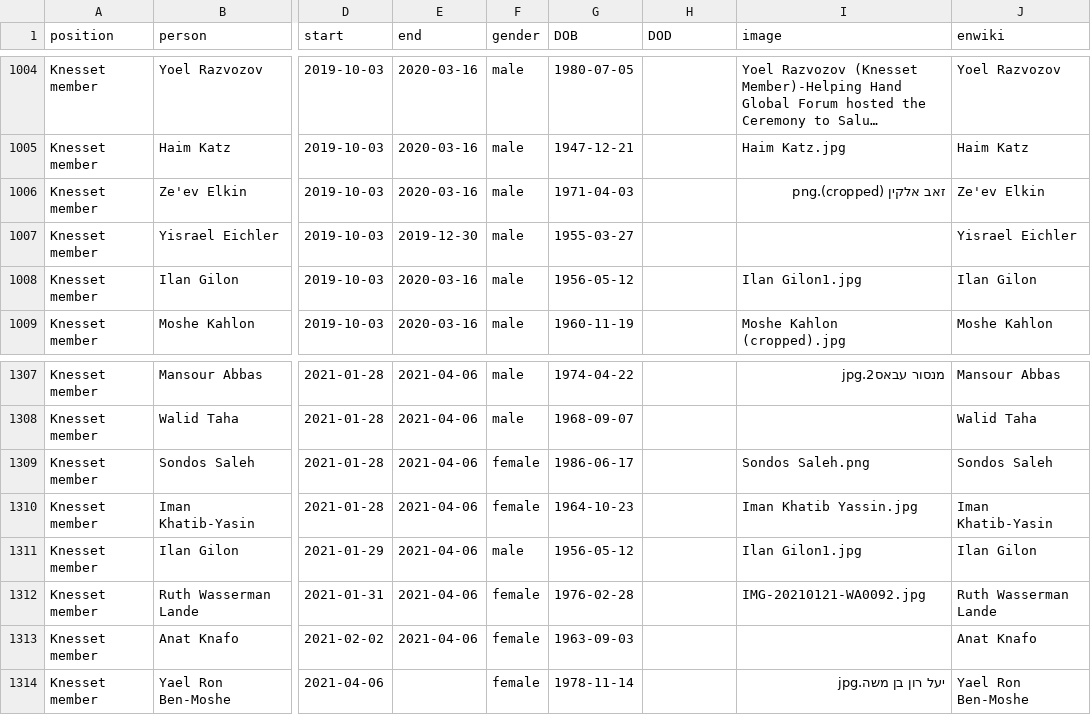
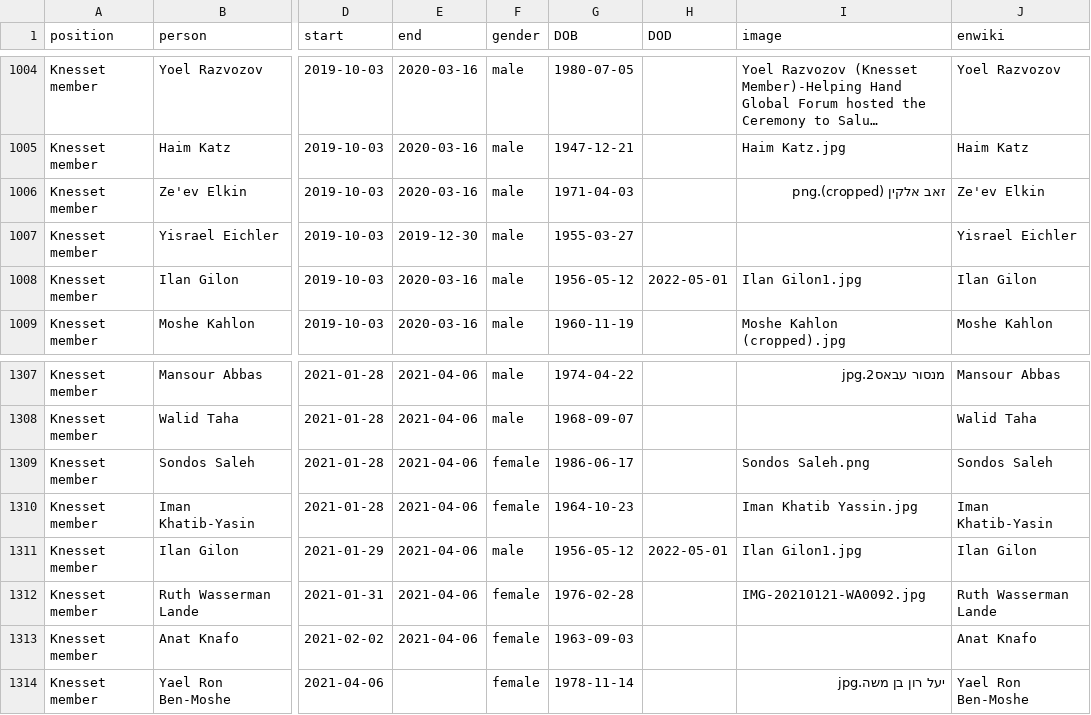
Before and after one commit to every-politician-scrapers/israel-ministers, a CSV file: html/legislators.csv, drawn as a sheet; only a part is shown, gaps mark what is left out; long unchanged cells end in …; the diff covers the shown part only; the diff names each change by its address in the sheet, - before the commit and + after, or states it on an @@ line.

```diff
--- a/html/legislators.csv
+++ b/html/legislators.csv
-H1008 (DOD): (empty)
+H1008 (DOD): 2022-05-01
-H1311 (DOD): (empty)
+H1311 (DOD): 2022-05-01
```
Also changed, not shown: 5 edited cells elsewhere in this file, html/family.csv.
